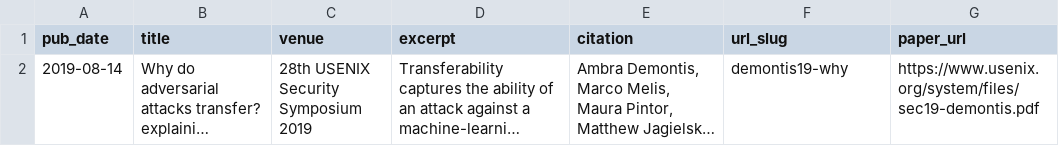
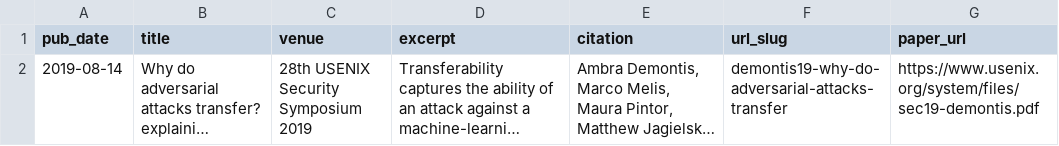
Before and after one commit to maurapintor/maurapintor.github.io, a TSV file: markdown_generator/publications.tsv, drawn as a sheet; long unchanged cells end in …; the diff names each change by its address in the sheet, - before the commit and + after, or states it on an @@ line.

Commit message:
added paper usenix

```diff
--- a/markdown_generator/publications.tsv
+++ b/markdown_generator/publications.tsv
-F2 (url_slug): demontis19-why
+F2 (url_slug): demontis19-why-do-adversarial-attacks-transfer
```
Also changed, not shown: 2 other files.
